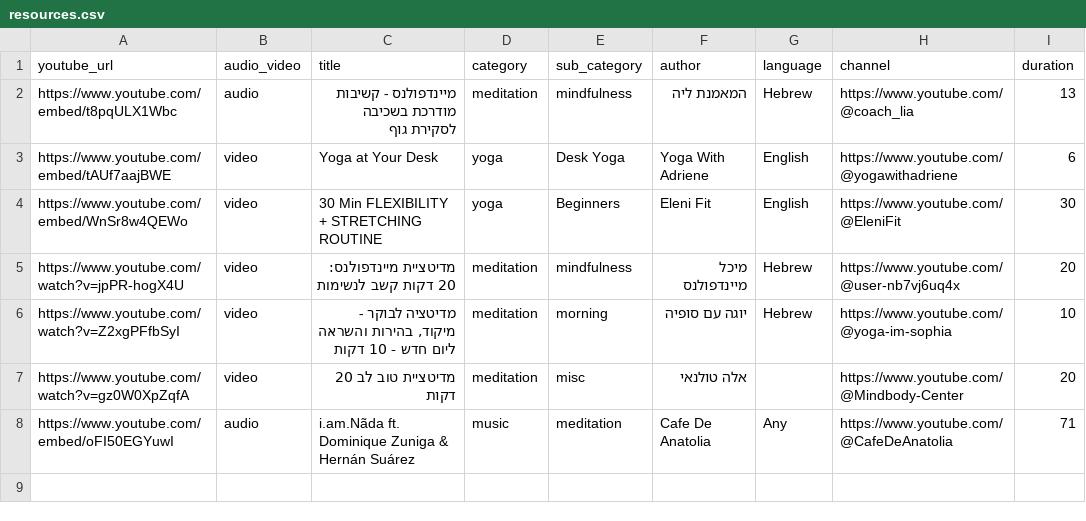
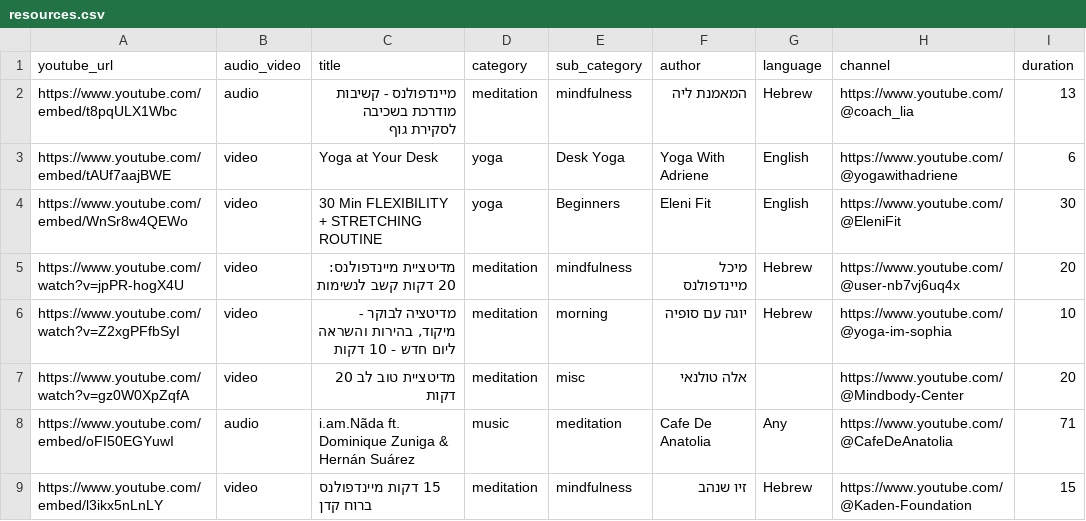
Before and after one commit to nirlotan/meditate, a CSV file: resources.csv, drawn as a sheet.

Commit message:
add source

```diff
--- a/resources.csv
+++ b/resources.csv
@@ -8 +8,2 @@ https://www.youtube.com/watch?v=gz0W0XpZqfA,video,מדיטציית טוב לב 2
 https://www.youtube.com/embed/oFI50EGYuwI,audio,"i.am.Nãda ft. Dominique Zuniga & Hernán Suárez",music,meditation,Cafe De Anatolia,Any,https://www.youtube.com/@CafeDeAnatolia,71
+https://www.youtube.com/embed/l3ikx5nLnLY,video,"15 דקות מיינדפולנס ברוח קדן",meditation,mindfulness,זיו שנהב,Hebrew,https://www.youtube.com/@Kaden-Foundation,15
```
